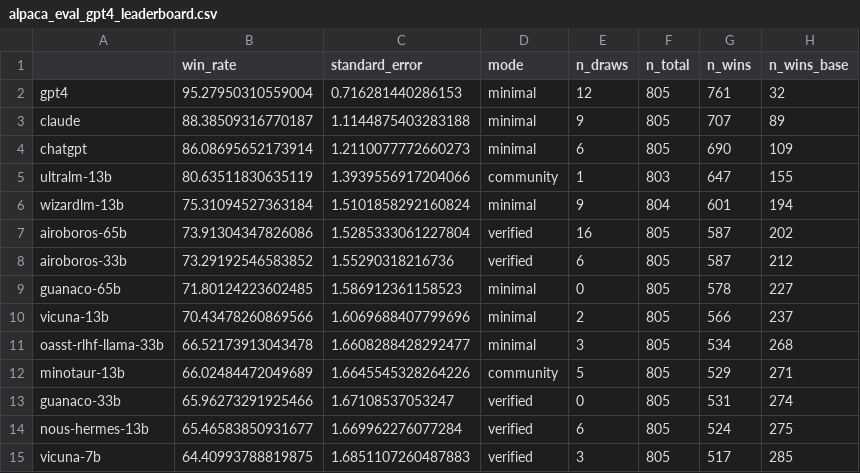
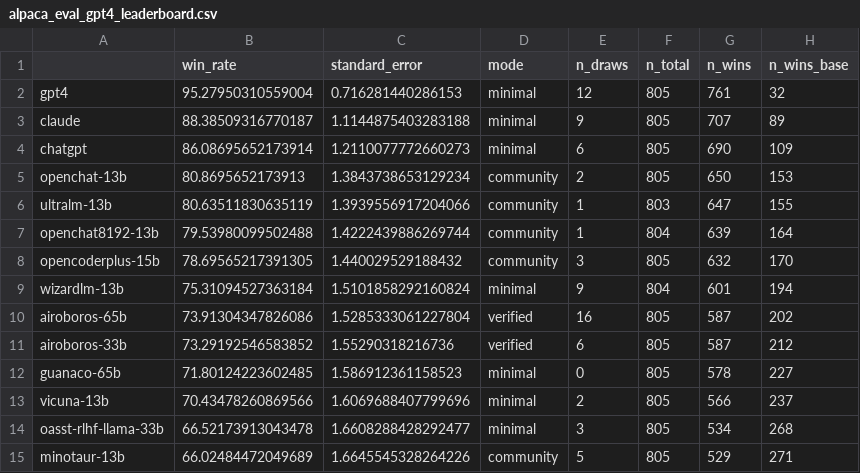
Before and after one commit to tatsu-lab/alpaca_eval, a CSV file: src/alpaca_eval/leaderboards/data_AlpacaEval/alpaca_eval_gpt4_leaderboard.csv, drawn as a sheet; only a part is shown; the shorter side is filled out with more unchanged rows; the diff names each change by its address in the sheet, - before the commit and + after, or states it on an @@ line.

Commit message:
Add Custom OpenAI API Endpoint Support and OpenChat Results (#42)
* add custom OpenAI API entrypoint support

* add OpenChat models

* add link for OpenChat models

* update openchat link

* use default api base from openai package

```diff
--- a/src/alpaca_eval/leaderboards/data_AlpacaEval/alpaca_eval_gpt4_leaderboard.csv
+++ b/src/alpaca_eval/leaderboards/data_AlpacaEval/alpaca_eval_gpt4_leaderboard.csv
+row 5: openchat-13b | 80.8695652173913 | 1.3843738653129234 | community | 2 | 805 | 650 | 153
+row 7: openchat8192-13b | 79.53980099502488 | 1.4222439886269744 | community | 1 | 804 | 639 | 164
+row 8: opencoderplus-15b | 78.69565217391305 | 1.440029529188432 | community | 3 | 805 | 632 | 170
```
Also changed, not shown: 8 other files.
